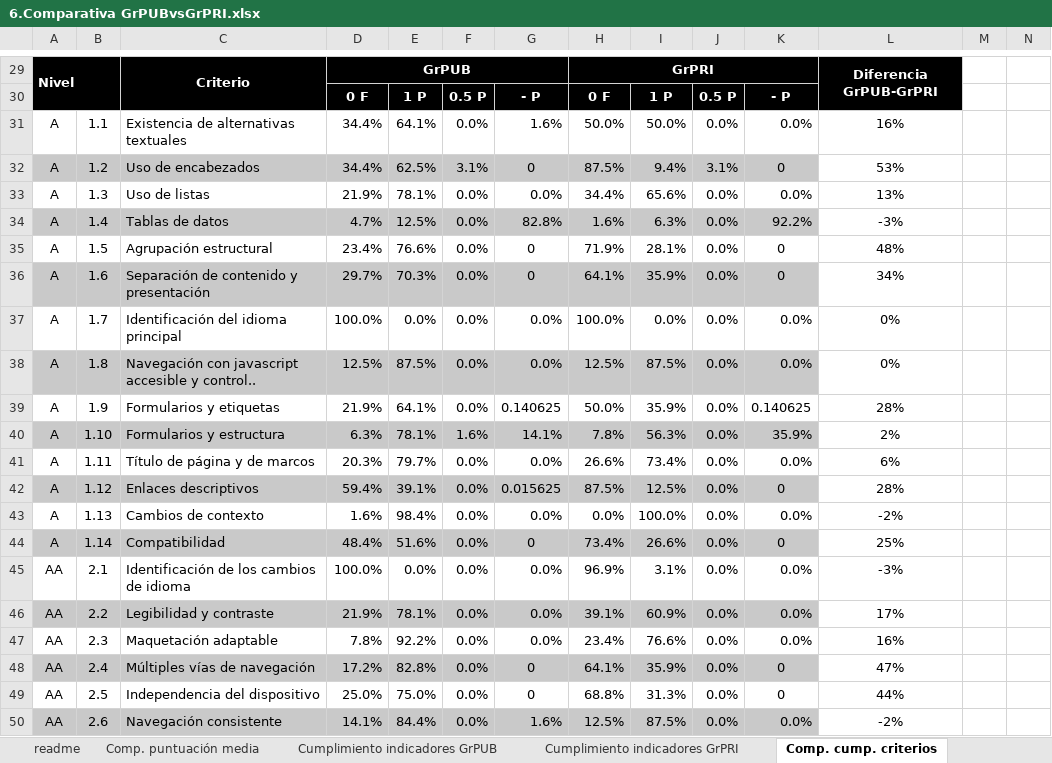
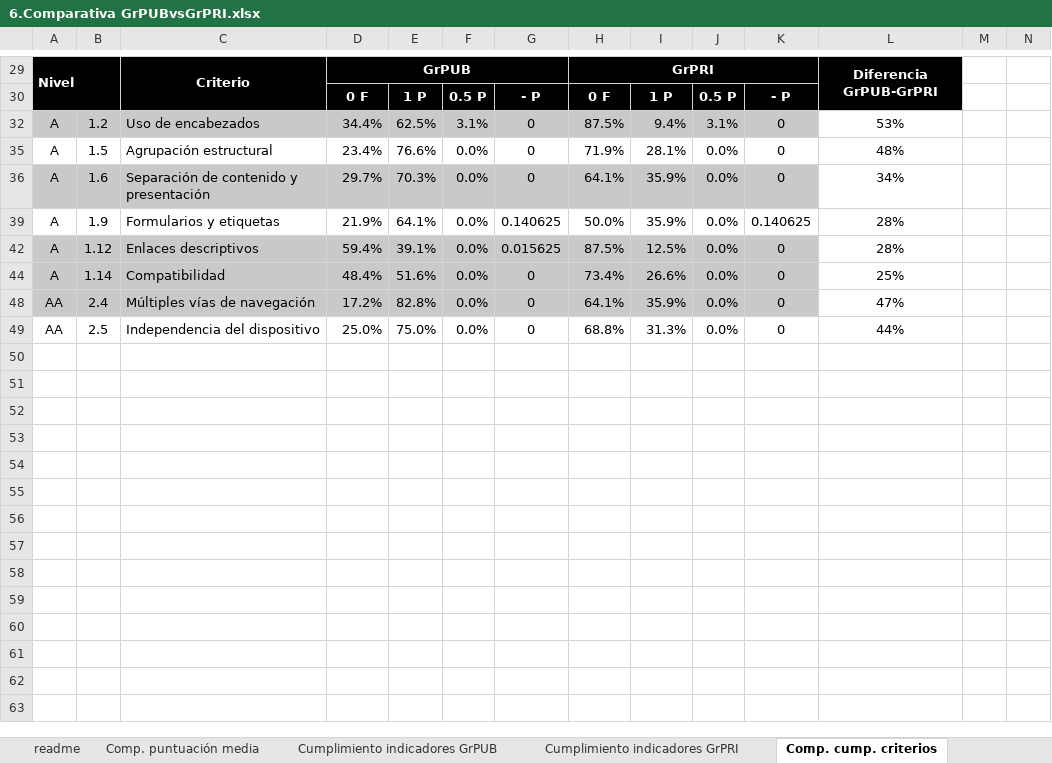
Before and after one commit to javieralvar/tesis, an Excel workbook: articulo-dyna/6.Comparativa GrPUBvsGrPRI.xlsx, sheet Comp. cump. criterios, drawn as a sheet; only a part is shown, gaps mark what is left out; values as stored, in another font and other column widths than the file's, no borders; conditional formats not drawn; rows hold the shown columns only; the diff covers the shown part only; the diff names each change by its address in the sheet, - before the commit and + after, or states it on an @@ line.

```diff
--- a/articulo-dyna/6.Comparativa GrPUBvsGrPRI.xlsx (sheet Comp. cump. criterios)
+++ b/articulo-dyna/6.Comparativa GrPUBvsGrPRI.xlsx (sheet Comp. cump. criterios)
@@ row 31 hidden: A | 1.1 | Existencia de alternativas textuales | 34.4% | 64.1% | 0.0% | 1.6% | 50.0% | 50.0% | 0.0% | 0.0% | 16% @@
@@ row 33 hidden: A | 1.3 | Uso de listas | 21.9% | 78.1% | 0.0% | 0.0% | 34.4% | 65.6% | 0.0% | 0.0% | 13% @@
@@ row 34 hidden: A | 1.4 | Tablas de datos | 4.7% | 12.5% | 0.0% | 82.8% | 1.6% | 6.3% | 0.0% | 92.2% | -3% @@
@@ row 37 hidden: A | 1.7 | Identificación del idioma principal | 100.0% | 0.0% | 0.0% | 0.0% | 100.0% | 0.0% | 0.0% | 0.0% | 0% @@
@@ row 38 hidden: A | 1.8 | Navegación con javascript accesible y control.. | 12.5% | 87.5% | 0.0% | 0.0% | 12.5% | 87.5% | 0.0% | 0.0% | 0% @@
@@ row 40 hidden: A | 1.10 | Formularios y estructura | 6.3% | 78.1% | 1.6% | 14.1% | 7.8% | 56.3% | 0.0% | 35.9% | 2% @@
@@ row 41 hidden: A | 1.11 | Título de página y de marcos | 20.3% | 79.7% | 0.0% | 0.0% | 26.6% | 73.4% | 0.0% | 0.0% | 6% @@
@@ row 43 hidden: A | 1.13 | Cambios de contexto | 1.6% | 98.4% | 0.0% | 0.0% | 0.0% | 100.0% | 0.0% | 0.0% | -2% @@
@@ row 45 hidden: AA | 2.1 | Identificación de los cambios de idioma | 100.0% | 0.0% | 0.0% | 0.0% | 96.9% | 3.1% | 0.0% | 0.0% | -3% @@
@@ row 46 hidden: AA | 2.2 | Legibilidad y contraste | 21.9% | 78.1% | 0.0% | 0.0% | 39.1% | 60.9% | 0.0% | 0.0% | 17% @@
@@ row 47 hidden: AA | 2.3 | Maquetación adaptable | 7.8% | 92.2% | 0.0% | 0.0% | 23.4% | 76.6% | 0.0% | 0.0% | 16% @@
@@ row 50 hidden: AA | 2.6 | Navegación consistente | 14.1% | 84.4% | 0.0% | 1.6% | 12.5% | 87.5% | 0.0% | 0.0% | -2% @@
```
Also changed, not shown: 13 edited cells and cell formats elsewhere in this sheet, sheet readme, other sheet tabs.
